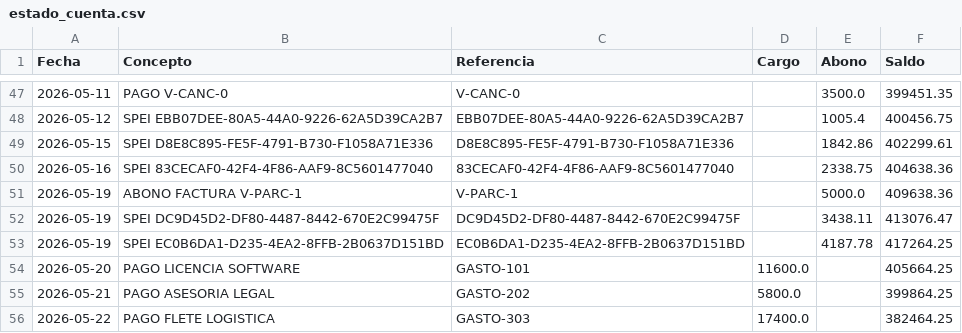
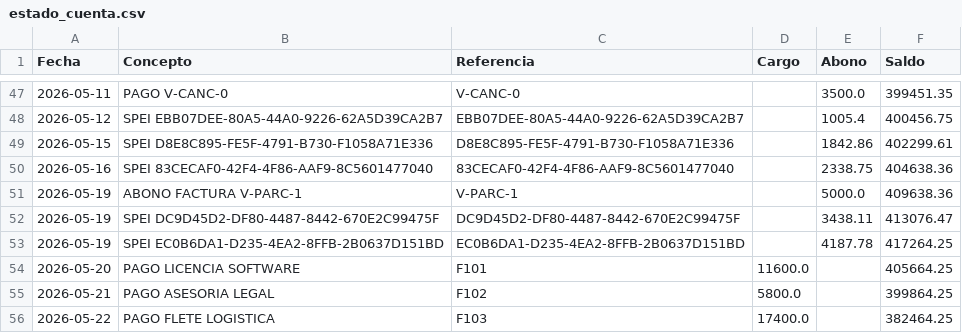
Before and after one commit to testpronosoftmx/ContAuditAI, a CSV file: docsdemo/estado_cuenta.csv, drawn as a sheet; only a part is shown, gaps mark what is left out.

```diff
--- a/docsdemo/estado_cuenta.csv
+++ b/docsdemo/estado_cuenta.csv
@@ -53,4 +53,4 @@ Fecha,Concepto,Referencia,Cargo,Abono,Saldo
 2026-05-19,SPEI EC0B6DA1-D235-4EA2-8FFB-2B0637D151BD,EC0B6DA1-D235-4EA2-8FFB-2B0637D151BD,,4187.78,417264.25
-2026-05-20,PAGO LICENCIA SOFTWARE,GASTO-101,11600.0,,405664.25
-2026-05-21,PAGO ASESORIA LEGAL,GASTO-202,5800.0,,399864.25
-2026-05-22,PAGO FLETE LOGISTICA,GASTO-303,17400.0,,382464.25
+2026-05-20,PAGO LICENCIA SOFTWARE,F101,11600.0,,405664.25
+2026-05-21,PAGO ASESORIA LEGAL,F102,5800.0,,399864.25
+2026-05-22,PAGO FLETE LOGISTICA,F103,17400.0,,382464.25
```
Also changed, not shown: 5 other files.
